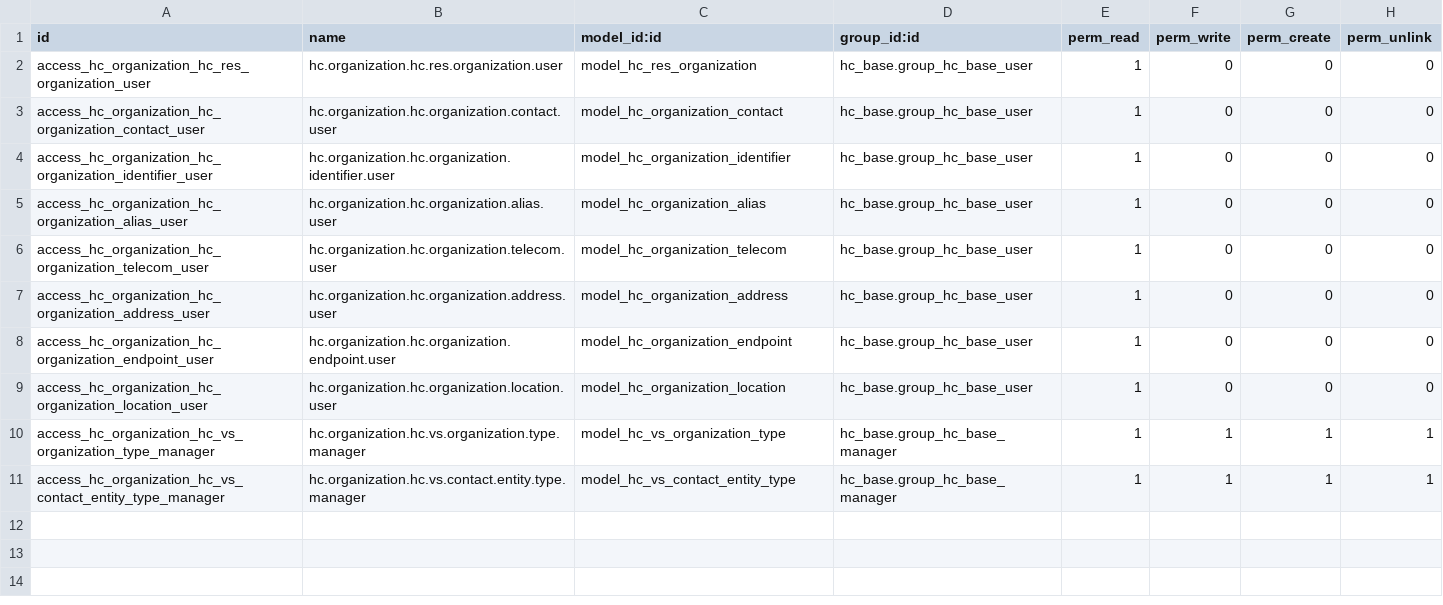
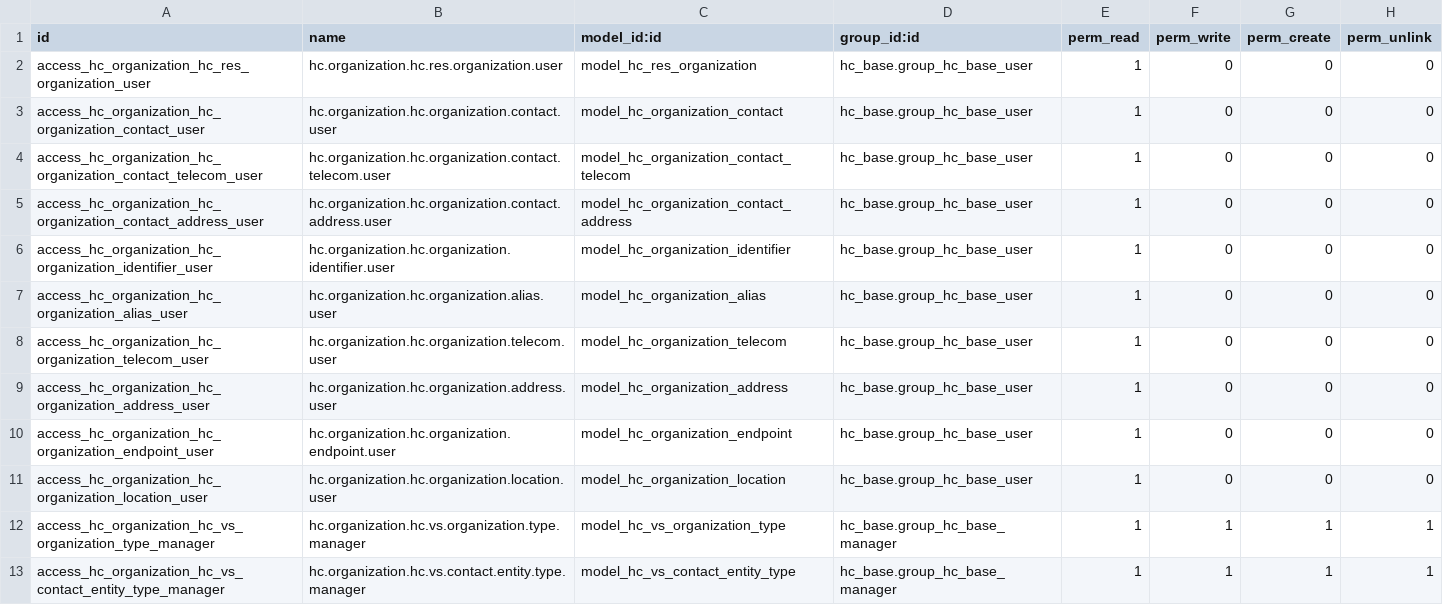
Before and after one commit to App247/odoo-fhir, a CSV file: addons/hc_organization/security/ir.model.access.csv, drawn as a sheet.

```diff
--- a/addons/hc_organization/security/ir.model.access.csv
+++ b/addons/hc_organization/security/ir.model.access.csv
@@ -3,2 +3,4 @@ access_hc_organization_hc_res_organization_user,hc.organization.hc.res.organizat
 access_hc_organization_hc_organization_contact_user,hc.organization.hc.organization.contact.user,model_hc_organization_contact,hc_base.group_hc_base_user,1,0,0,0
+access_hc_organization_hc_organization_contact_telecom_user,hc.organization.hc.organization.contact.telecom.user,model_hc_organization_contact_telecom,hc_base.group_hc_base_user,1,0,0,0
+access_hc_organization_hc_organization_contact_address_user,hc.organization.hc.organization.contact.address.user,model_hc_organization_contact_address,hc_base.group_hc_base_user,1,0,0,0
 access_hc_organization_hc_organization_identifier_user,hc.organization.hc.organization.identifier.user,model_hc_organization_identifier,hc_base.group_hc_base_user,1,0,0,0
```
Also changed, not shown: addons/hc_base/security/ir.model.access.csv, addons/hc_patient/security/ir.model.access.csv, 43 other files.
